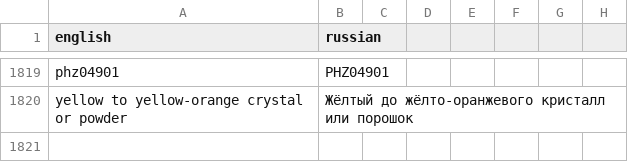
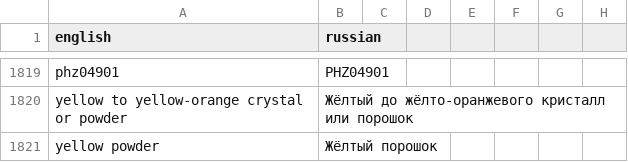
Before and after one commit to isabellehex/coa-translator, a CSV file: dictionary.csv, drawn as a sheet; only a part is shown, gaps mark what is left out.

```diff
--- a/dictionary.csv
+++ b/dictionary.csv
@@ -1820 +1820,2 @@ phz04901;PHZ04901
 yellow to yellow-orange crystal or powder;Жёлтый до жёлто-оранжевого кристалл или порошок
+yellow powder;Жёлтый порошок
```
